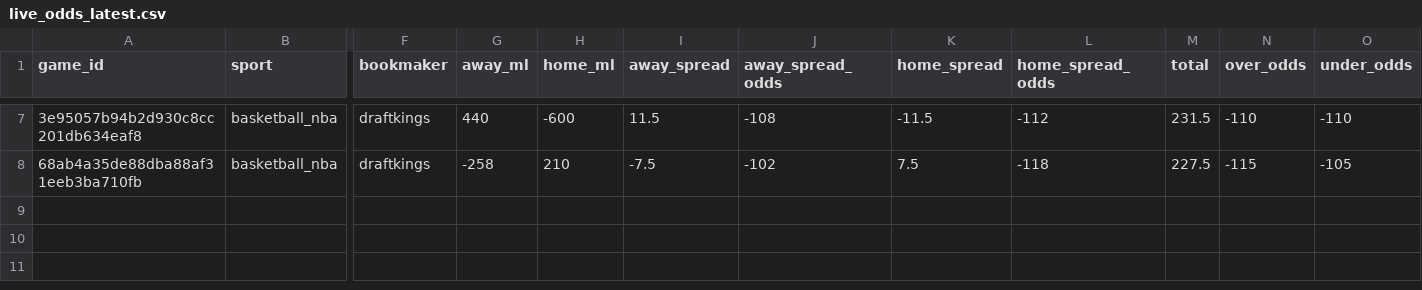
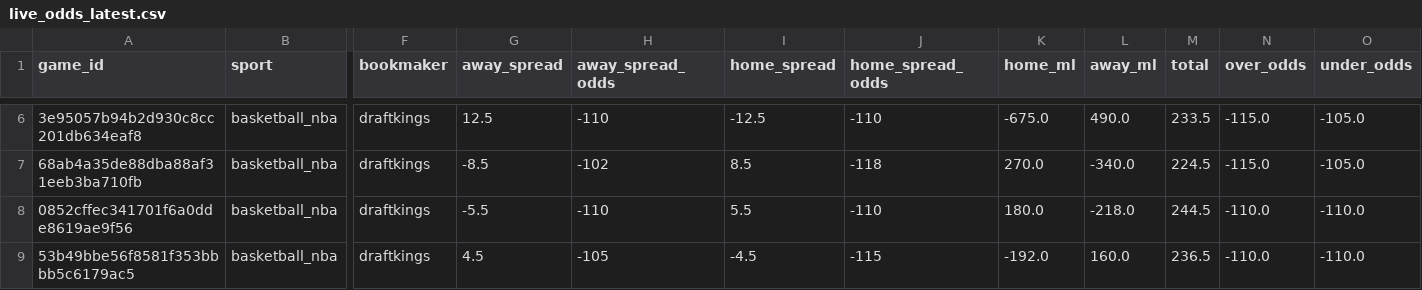
Before and after one commit to missionfromdog/bball-prediction, a CSV file: data/betting/live_odds_latest.csv, drawn as a sheet; only a part is shown, gaps mark what is left out; removed rows and columns are numbered as before the commit, all else as after; rows hold the shown columns only; the diff covers the shown part only; the diff names each change by its address in the sheet, - before the commit and + after, or states it on an @@ line.

```diff
--- a/data/betting/live_odds_latest.csv
+++ b/data/betting/live_odds_latest.csv
-column G (away_ml), rows 7-8: 440 | -258
-column H (home_ml), rows 7-8: -600 | 210
+column K (home_ml), rows 6-7: -675.0 | 270.0
+column L (away_ml), rows 6-7: 490.0 | -340.0
-G6 (away_spread): 11.5
+G6 (away_spread): 12.5
-H6 (away_spread_odds): -108
+H6 (away_spread_odds): -110
-I6 (home_spread): -11.5
+I6 (home_spread): -12.5
-J6 (home_spread_odds): -112
+J6 (home_spread_odds): -110
-M6 (total): 231.5
+M6 (total): 233.5
-N6 (over_odds): -110
+N6 (over_odds): -115.0
-O6 (under_odds): -110
+O6 (under_odds): -105.0
-G7 (away_spread): -7.5
+G7 (away_spread): -8.5
-I7 (home_spread): 7.5
+I7 (home_spread): 8.5
-M7 (total): 227.5
+M7 (total): 224.5
-N7 (over_odds): -115
+N7 (over_odds): -115.0
-O7 (under_odds): -105
+O7 (under_odds): -105.0
+row 8: 0852cffec341701f6a0dde8619ae9f56 | basketball_nba | draftkings | -5.5 | -110 | 5.5 | -110 | 180.0 | -218.0 | 244.5 | -110.0 | -110.0
+row 9: 53b49bbe56f8581f353bbbb5c6179ac5 | basketball_nba | draftkings | 4.5 | -105 | -4.5 | -115 | -192.0 | 160.0 | 236.5 | -110.0 | -110.0
```
Also changed, not shown: 1 added row, 2 removed rows and 24 edited cells elsewhere in this file, data/betting/live_odds_bookmakers_comparison.csv, data/betting/live_odds_vegas_format.csv.
